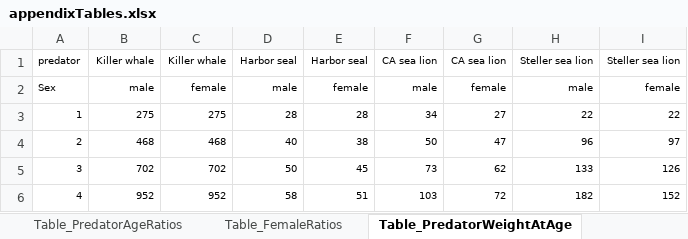
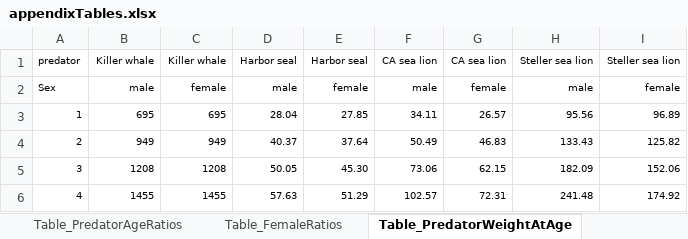
Before and after one commit to bchasco/COAST_WIDE, an Excel workbook: appendixTables.xlsx, sheet Table_PredatorWeightAtAge, drawn as a sheet; only a part is shown; values as stored, in another font and other column widths than the file's, no borders; the diff covers the shown part only; the diff names each change by its address in the sheet, - before the commit and + after, or states it on an @@ line.

```diff
--- a/appendixTables.xlsx (sheet Table_PredatorWeightAtAge)
+++ b/appendixTables.xlsx (sheet Table_PredatorWeightAtAge)
-B3: 275
+B3: 695
-C3: 275
+C3: 695
-D3: 28
+D3: 28.04
-E3: 28
+E3: 27.85
-F3: 34
+F3: 34.11
-G3: 27
+G3: 26.57
-H3: 22
+H3: 95.56
-I3: 22
+I3: 96.89
-B4: 468
+B4: 949
-C4: 468
+C4: 949
-D4: 40
+D4: 40.37
-E4: 38
+E4: 37.64
-F4: 50
+F4: 50.49
-G4: 47
+G4: 46.83
-H4: 96
+H4: 133.43
-I4: 97
+I4: 125.82
-B5: 702
+B5: 1208
-C5: 702
+C5: 1208
-D5: 50
+D5: 50.05
-E5: 45
+E5: 45.30
-F5: 73
+F5: 73.06
-G5: 62
+G5: 62.15
-H5: 133
+H5: 182.09
-I5: 126
+I5: 152.06
-B6: 952
+B6: 1455
-C6: 952
+C6: 1455
-D6: 58
+D6: 57.63
-E6: 51
+E6: 51.29
-F6: 103
+F6: 102.57
-G6: 72
+G6: 72.31
-H6: 182
+H6: 241.48
-I6: 152
+I6: 174.92
```
Also changed, not shown: 168 edited cells elsewhere in this sheet, 43 other files.
